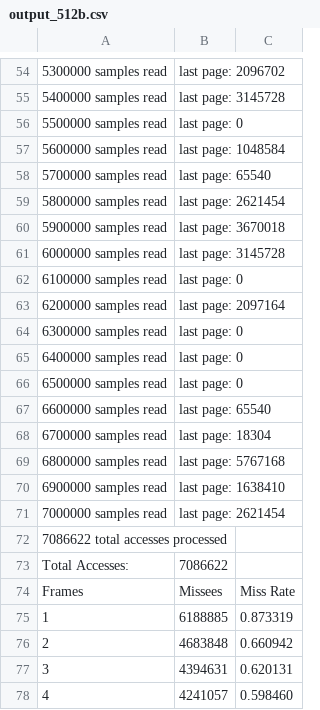
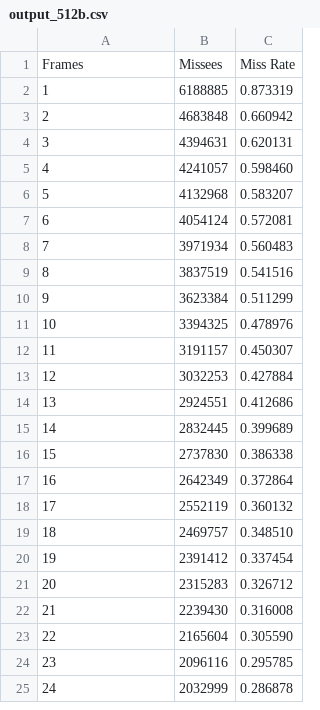
Before and after one commit to USAFADFCS/pex3-dukes124, a CSV file: output_512b.csv, drawn as a sheet; only a part is shown, gaps mark what is left out; the shorter side is filled out with more unchanged rows; the diff covers the shown part only; the diff names each change by its address in the sheet, - before the commit and + after, or states it on an @@ line.

```diff
--- a/output_512b.csv
+++ b/output_512b.csv
-row 54: 5300000 samples read | last page: 2096702
-row 55: 5400000 samples read | last page: 3145728
-row 56: 5500000 samples read | last page: 0
-row 57: 5600000 samples read | last page: 1048584
-row 58: 5700000 samples read | last page: 65540
-row 59: 5800000 samples read | last page: 2621454
-row 60: 5900000 samples read | last page: 3670018
-row 61: 6000000 samples read | last page: 3145728
-row 62: 6100000 samples read | last page: 0
-row 63: 6200000 samples read | last page: 2097164
-row 64: 6300000 samples read | last page: 0
-row 65: 6400000 samples read | last page: 0
-row 66: 6500000 samples read | last page: 0
-row 67: 6600000 samples read | last page: 65540
-row 68: 6700000 samples read | last page: 18304
-row 69: 6800000 samples read | last page: 5767168
-row 70: 6900000 samples read | last page: 1638410
-row 71: 7000000 samples read | last page: 2621454
-row 72: 7086622 total accesses processed
-row 73: Total Accesses: | 7086622
```
Also changed, not shown: 53 removed rows elsewhere in this file, output_1k.csv, output_2k.csv, 2 other files.
